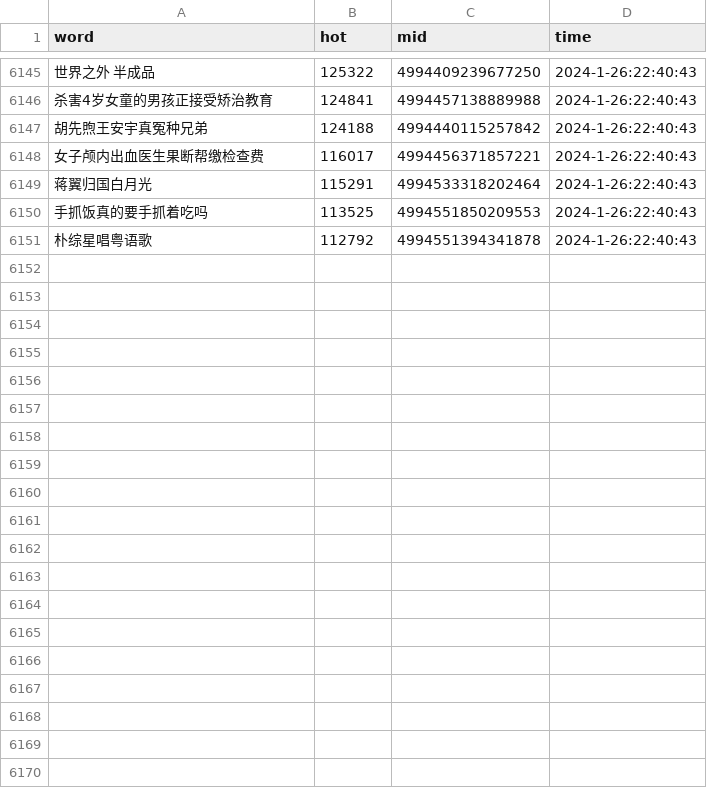
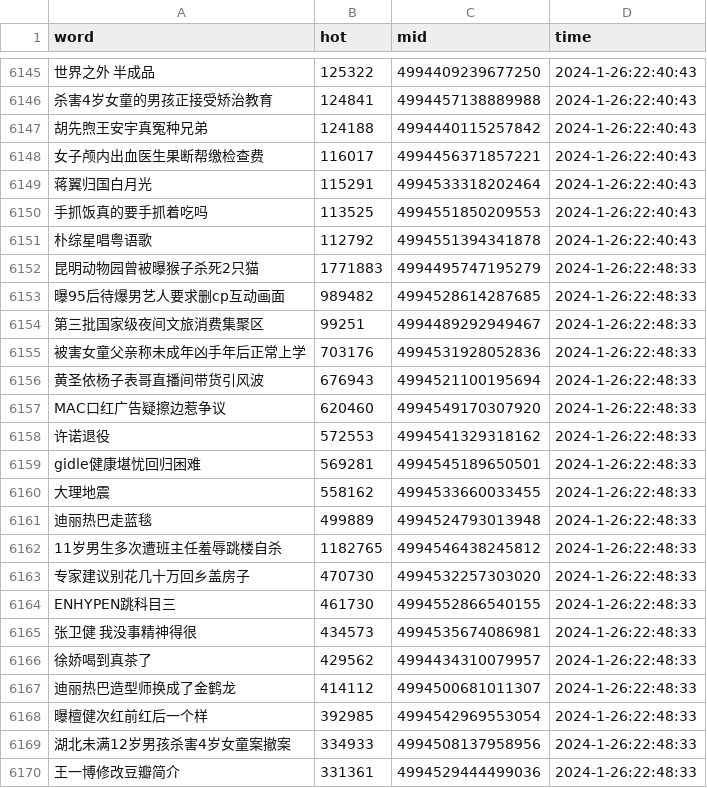
Before and after one commit to Euclid-Jie/weibo_hotlist, a CSV file: hotlist/2024_1_26.csv, drawn as a sheet; only a part is shown, gaps mark what is left out; the diff covers the shown part only; the diff names each change by its address in the sheet, - before the commit and + after, or states it on an @@ line.

Commit message:
craw_5minly_2024-01-26 14:48

```diff
--- a/hotlist/2024_1_26.csv
+++ b/hotlist/2024_1_26.csv
+row 6152: 昆明动物园曾被曝猴子杀死2只猫 | 1771883 | 4994495747195279 | 2024-1-26:22:48:33
+row 6153: 曝95后待爆男艺人要求删cp互动画面 | 989482 | 4994528614287685 | 2024-1-26:22:48:33
+row 6154: 第三批国家级夜间文旅消费集聚区 | 99251 | 4994489292949467 | 2024-1-26:22:48:33
+row 6155: 被害女童父亲称未成年凶手年后正常上学 | 703176 | 4994531928052836 | 2024-1-26:22:48:33
+row 6156: 黄圣依杨子表哥直播间带货引风波 | 676943 | 4994521100195694 | 2024-1-26:22:48:33
+row 6157: MAC口红广告疑擦边惹争议 | 620460 | 4994549170307920 | 2024-1-26:22:48:33
+row 6158: 许诺退役 | 572553 | 4994541329318162 | 2024-1-26:22:48:33
+row 6159: gidle健康堪忧回归困难 | 569281 | 4994545189650501 | 2024-1-26:22:48:33
+row 6160: 大理地震 | 558162 | 4994533660033455 | 2024-1-26:22:48:33
+row 6161: 迪丽热巴走蓝毯 | 499889 | 4994524793013948 | 2024-1-26:22:48:33
+row 6162: 11岁男生多次遭班主任羞辱跳楼自杀 | 1182765 | 4994546438245812 | 2024-1-26:22:48:33
+row 6163: 专家建议别花几十万回乡盖房子 | 470730 | 4994532257303020 | 2024-1-26:22:48:33
+row 6164: ENHYPEN跳科目三 | 461730 | 4994552866540155 | 2024-1-26:22:48:33
+row 6165: 张卫健 我没事精神得很 | 434573 | 4994535674086981 | 2024-1-26:22:48:33
+row 6166: 徐娇喝到真茶了 | 429562 | 4994434310079957 | 2024-1-26:22:48:33
+row 6167: 迪丽热巴造型师换成了金鹤龙 | 414112 | 4994500681011307 | 2024-1-26:22:48:33
+row 6168: 曝檀健次红前红后一个样 | 392985 | 4994542969553054 | 2024-1-26:22:48:33
+row 6169: 湖北未满12岁男孩杀害4岁女童案撤案 | 334933 | 4994508137958956 | 2024-1-26:22:48:33
+row 6170: 王一博修改豆瓣简介 | 331361 | 4994529444499036 | 2024-1-26:22:48:33
```
Also changed, not shown: 31 added rows elsewhere in this file.
